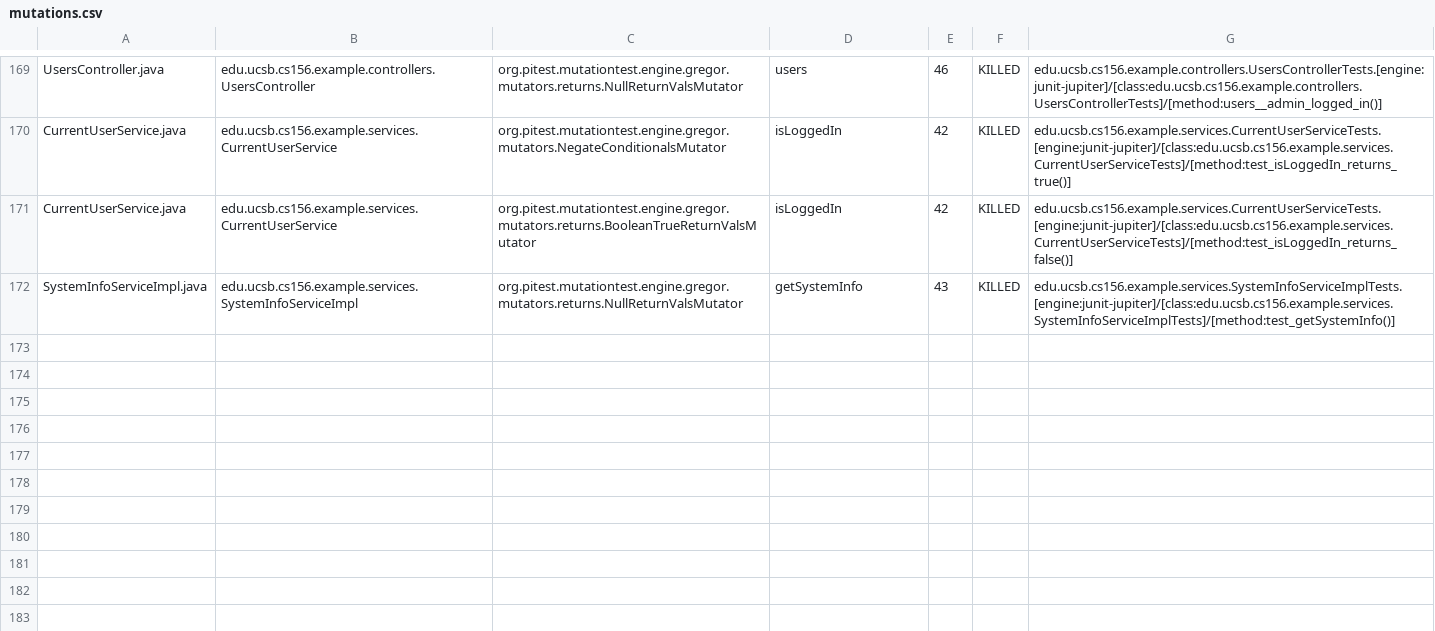
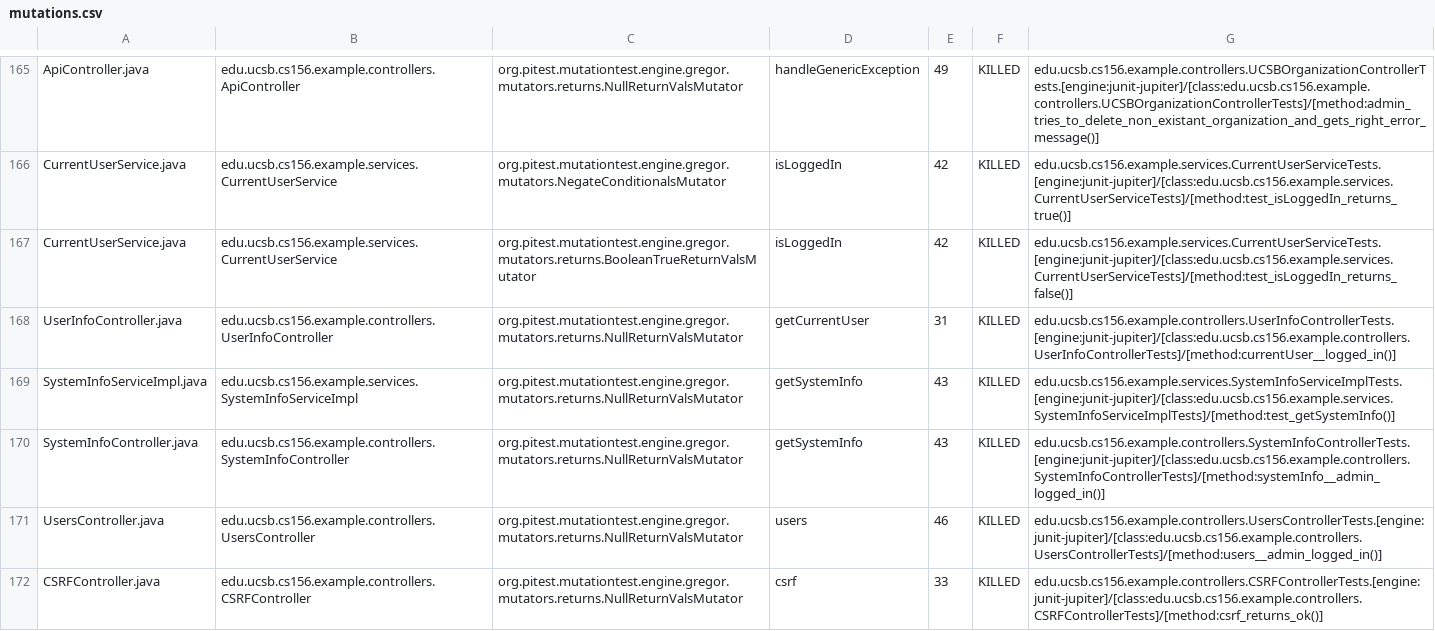
Before and after one commit to ucsb-cs156-f24/team01-f24-14, a CSV file: prs/54/pitest/mutations.csv, drawn as a sheet; only a part is shown, gaps mark what is left out; addresses are those after the commit; the diff covers the shown part only; the diff names each change by its address in the sheet, - before the commit and + after, or states it on an @@ line.

Commit message:
Deploying to gh-pages from @ ucsb-cs156-f24/team01-f24-14@dead3c157f744cdea540edb7328cc19bb6d39bab 🚀

```diff
--- a/prs/54/pitest/mutations.csv
+++ b/prs/54/pitest/mutations.csv
-A165: UsersController.java
+A165: ApiController.java
-B165: edu.ucsb.cs156.example.controllers.UsersController
+B165: edu.ucsb.cs156.example.controllers.ApiController
-D165: users
+D165: handleGenericException
-E165: 46
+E165: 49
-G165: edu.ucsb.cs156.example.controllers.UsersControllerTests.[engine:junit-jupiter]/[class:edu.ucsb.cs156.example.controllers.UsersControllerTests]/[method:users__admin_logged_in()]
+G165: edu.ucsb.cs156.example.controllers.UCSBOrganizationControllerTests.[engine:junit-jupiter]/[class:edu.ucsb.cs156.example.controllers.UCSBOrganizationControllerTests]/[method:admin_tries_to_delete_non_existant_organization_and_gets_right_error_message()]
@@ row 98 moved to row 170: SystemInfoController.java @@
+row 171: UsersController.java | edu.ucsb.cs156.example.controllers.UsersController | org.pitest.mutationtest.engine.gregor.mutators.returns.NullReturnValsMutator | users | 46 | KILLED | edu.ucsb.cs156.example.controllers.UsersControllerTests.[engine:junit-jupiter]/[class:edu.ucsb.cs156.example.controllers.UsersControllerTests]/[method:users__admin_logged_in()]
@@ row 23 moved to row 172: CSRFController.java @@
```
Also changed, not shown: 1 removed row and 125 moved rows elsewhere in this file, 17 other files.
